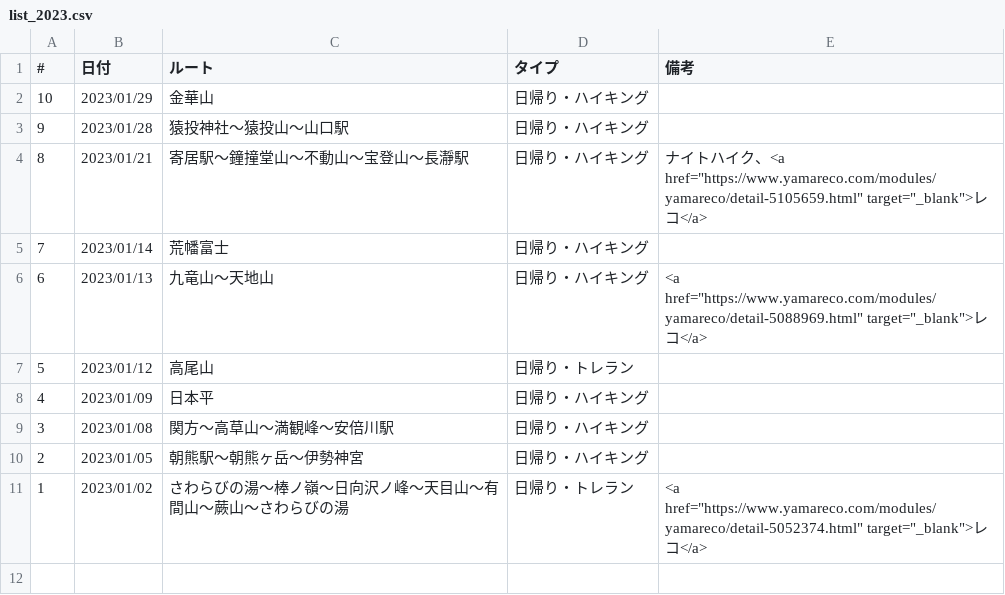
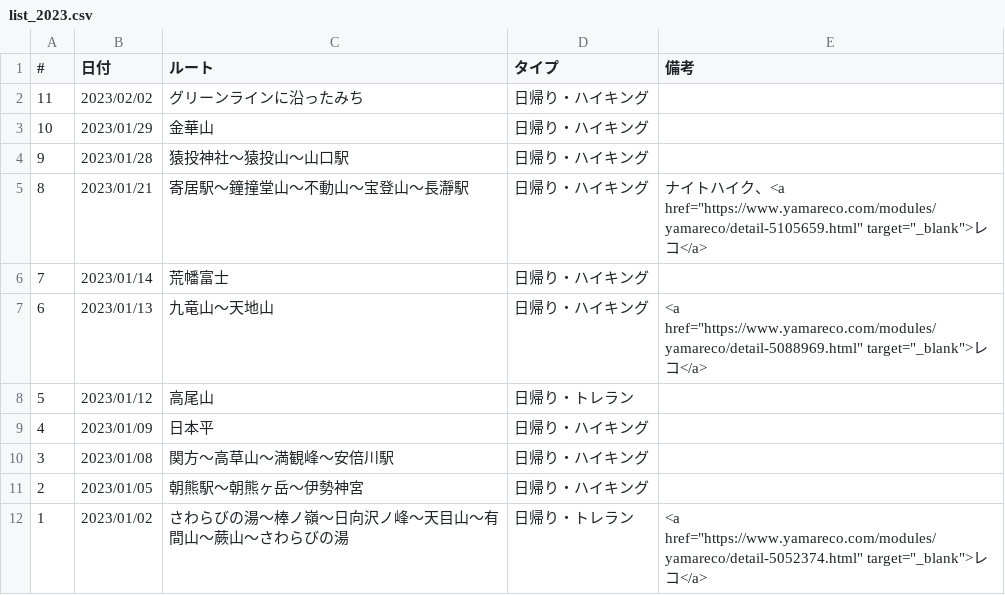
Before and after one commit to onlyzs89/onlyzs89.github.io, a CSV file: mountains/assets/data/list_2023.csv, drawn as a sheet.

```diff
--- a/mountains/assets/data/list_2023.csv
+++ b/mountains/assets/data/list_2023.csv
@@ -1,2 +1,3 @@
 #,日付,ルート,タイプ,備考
+11,2023/02/02,グリーンラインに沿ったみち,日帰り・ハイキング,
 10,2023/01/29,金華山,日帰り・ハイキング,
```
Also changed, not shown: 1 other file.
